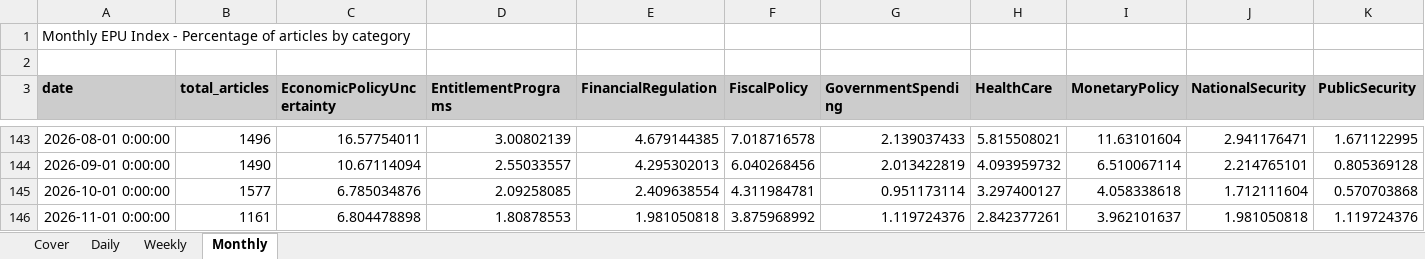
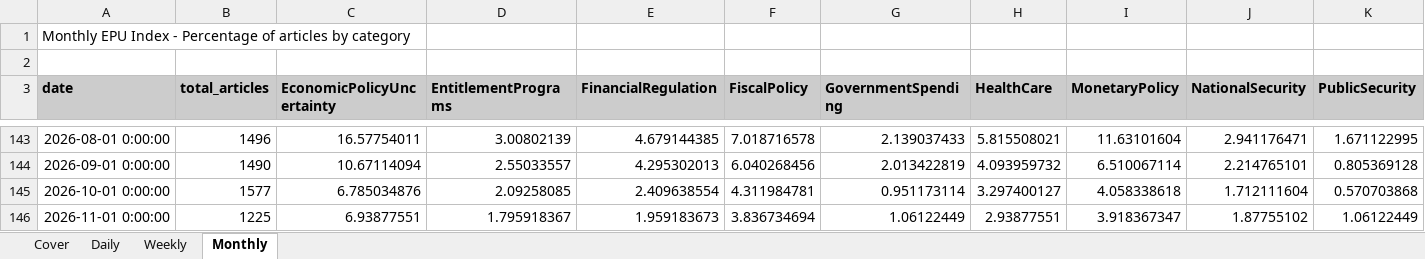
Before and after one commit to adentler1/MonitoringMexico, an Excel workbook: Mexican_EPUs.xlsx, sheet Monthly, drawn as a sheet; only a part is shown, gaps mark what is left out; values as stored, in another font and other column widths than the file's, no borders; the diff covers the shown part only; the diff names each change by its address in the sheet, - before the commit and + after, or states it on an @@ line.

```diff
--- a/Mexican_EPUs.xlsx (sheet Monthly)
+++ b/Mexican_EPUs.xlsx (sheet Monthly)
-B146 (total_articles): 1161
+B146 (total_articles): 1225
-C146 (EconomicPolicyUncertainty): 6.804478898
+C146 (EconomicPolicyUncertainty): 6.93877551
-D146 (EntitlementPrograms): 1.80878553
+D146 (EntitlementPrograms): 1.795918367
-E146 (FinancialRegulation): 1.981050818
+E146 (FinancialRegulation): 1.959183673
-F146 (FiscalPolicy): 3.875968992
+F146 (FiscalPolicy): 3.836734694
-G146 (GovernmentSpending): 1.119724376
+G146 (GovernmentSpending): 1.06122449
-H146 (HealthCare): 2.842377261
+H146 (HealthCare): 2.93877551
-I146 (MonetaryPolicy): 3.962101637
+I146 (MonetaryPolicy): 3.918367347
-J146 (NationalSecurity): 1.981050818
+J146 (NationalSecurity): 1.87755102
-K146 (PublicSecurity): 1.119724376
+K146 (PublicSecurity): 1.06122449
```
Also changed, not shown: 6 edited cells elsewhere in this sheet, sheet Daily, sheet Weekly, sheet Cover.
